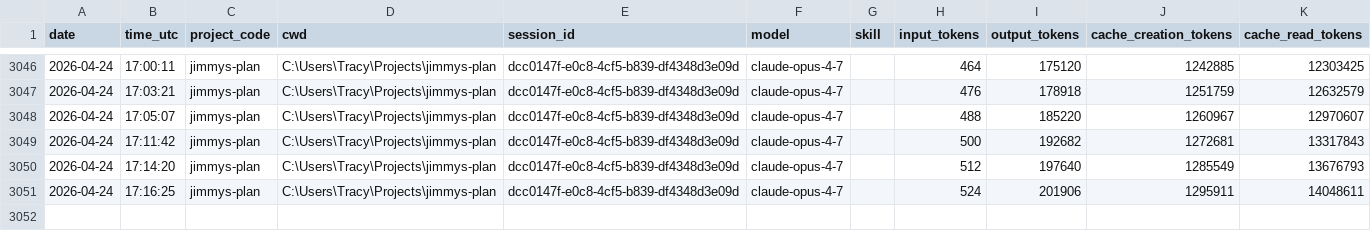
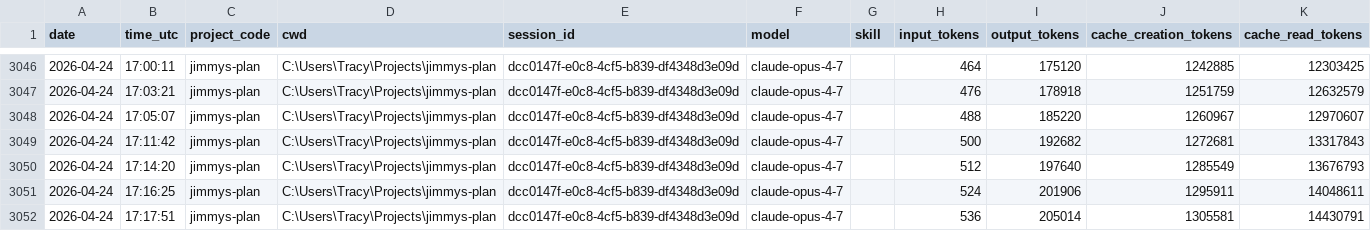
Before and after one commit to jrhoades1/claude-tracking, a CSV file: sessions.csv, drawn as a sheet; only a part is shown, gaps mark what is left out; the diff names each change by its address in the sheet, - before the commit and + after, or states it on an @@ line.

```diff
--- a/sessions.csv
+++ b/sessions.csv
+row 3052: 2026-04-24 | 17:17:51 | jimmys-plan | C:\Users\Tracy\Projects\jimmys-plan | dcc0147f-e0c8-4cf5-b839-df4348d3e09d | claude-opus-4-7 |  | 536 | 205014 | 1305581 | 14430791
```
Also changed, not shown: 1 other file.
